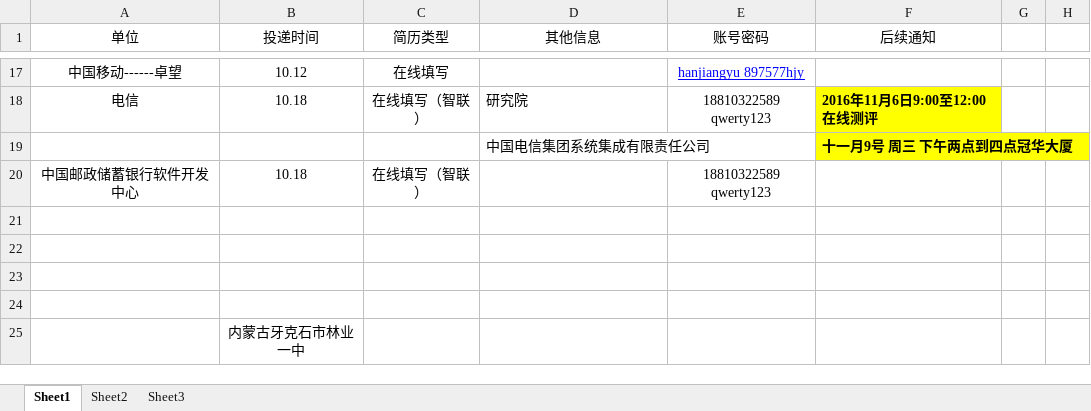
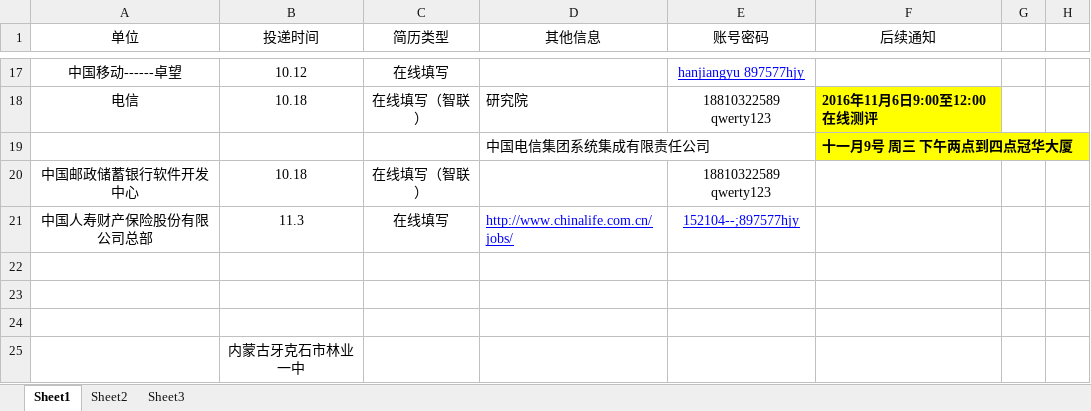
Before and after one commit to hanjiangyu/myRepository, an Excel workbook: job/简历投递记录.xlsx, sheet Sheet1, drawn as a sheet; only a part is shown, gaps mark what is left out; values as stored, in another font and other column widths than the file's, no borders; the diff names each change by its address in the sheet, - before the commit and + after, or states it on an @@ line.

```diff
--- a/job/简历投递记录.xlsx (sheet Sheet1)
+++ b/job/简历投递记录.xlsx (sheet Sheet1)
-row 21: (empty)
+row 21: 中国人寿财产保险股份有限公司总部 | 11.3 | 在线填写 | http://www.chinalife.com.cn/jobs/ | 152104--;897577hjy
```
Also changed, not shown: 1 other file.
